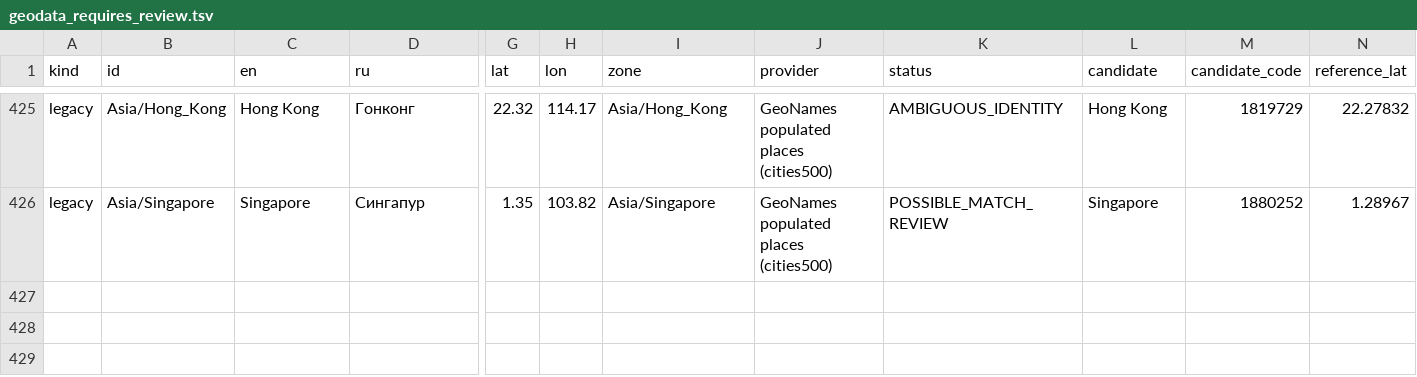
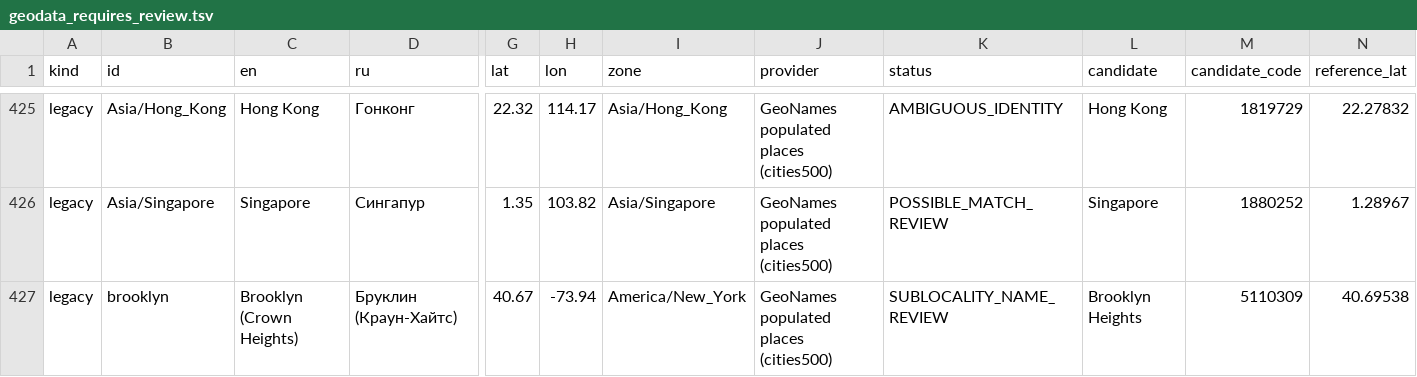
Before and after one commit to TeacherRG/Peleshaon, a TSV file: qa/geodata_requires_review.tsv, drawn as a sheet; only a part is shown, gaps mark what is left out; rows hold the shown columns only; the diff names each change by its address in the sheet, - before the commit and + after, or states it on an @@ line.

```diff
--- a/qa/geodata_requires_review.tsv
+++ b/qa/geodata_requires_review.tsv
+row 427: legacy | brooklyn | Brooklyn (Crown Heights) | Бруклин (Краун-Хайтс) | 40.67 | -73.94 | America/New_York | GeoNames populated places (cities500) | SUBLOCALITY_NAME_REVIEW | Brooklyn Heights | 5110309 | 40.69538
```
Also changed, not shown: qa/coordinate_inventory.tsv, qa/independent_geodata_1694.tsv, 1 other file.
